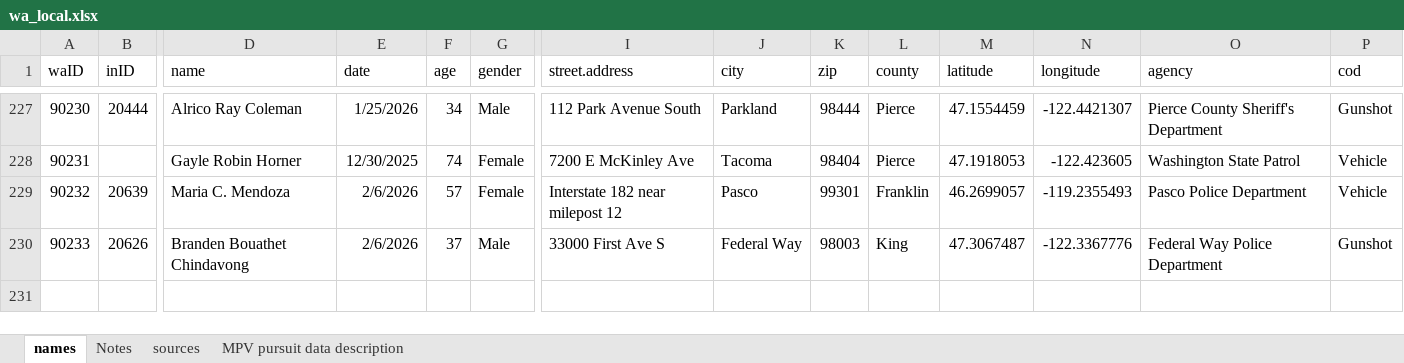
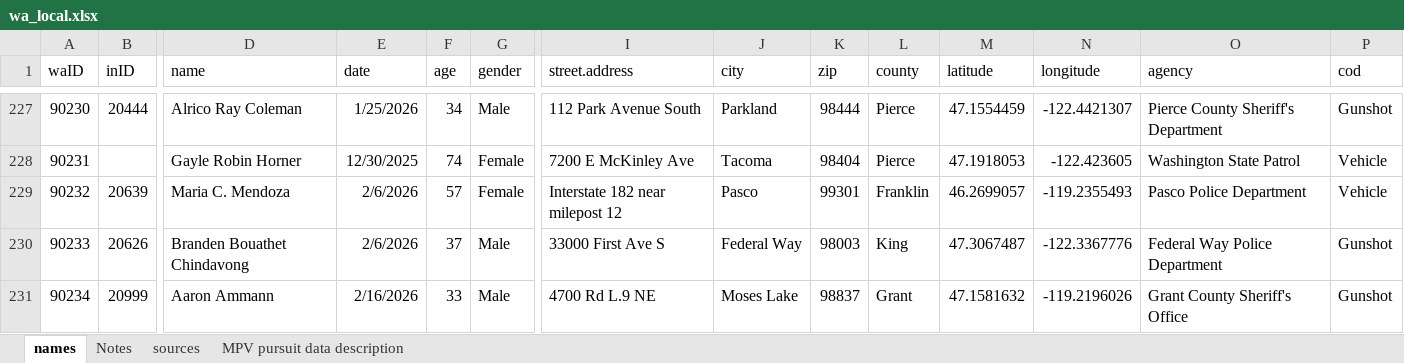
Before and after one commit to nextstepswa/WA-FEWP, an Excel workbook: Data/Raw/wa_local.xlsx, sheet names, drawn as a sheet; only a part is shown, gaps mark what is left out; values as stored, in another font and other column widths than the file's, no borders; table styles not drawn; rows hold the shown columns only; the diff names each change by its address in the sheet, - before the commit and + after, or states it on an @@ line.

Commit message:
routine update

```diff
--- a/Data/Raw/wa_local.xlsx (sheet names)
+++ b/Data/Raw/wa_local.xlsx (sheet names)
+row 231: 90234 | 20999 | Aaron Ammann | 2/16/2026 | 33 | Male | 4700 Rd L.9 NE | Moses Lake | 98837 | Grant | 47.1581632 | -119.2196026 | Grant County Sheriff's Office | Gunshot
```
